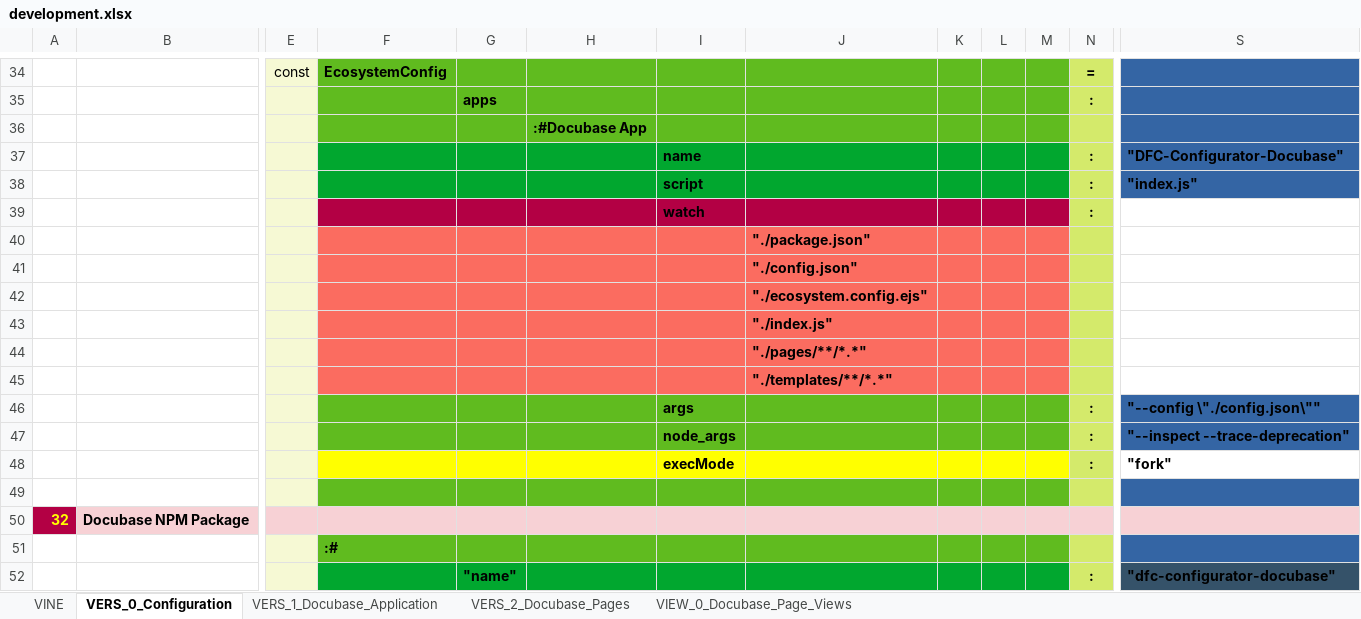
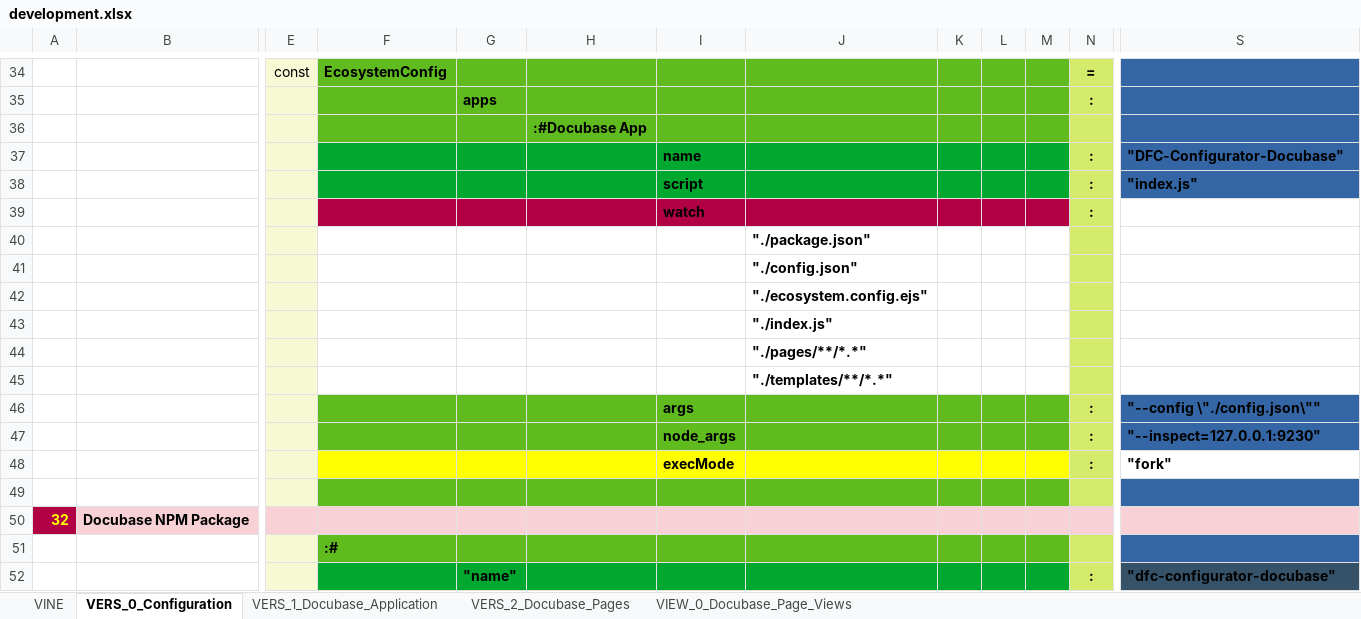
Before and after one commit to thomaspatrickwelborn/Digital-Flux-Capacitor, an Excel workbook: demonstrament/projects/001/development.xlsx, sheet VERS_0_Configuration, drawn as a sheet; only a part is shown, gaps mark what is left out; values as stored, in another font and other column widths than the file's, no borders; the diff names each change by its address in the sheet, - before the commit and + after, or states it on an @@ line.

```diff
--- a/demonstrament/projects/001/development.xlsx (sheet VERS_0_Configuration)
+++ b/demonstrament/projects/001/development.xlsx (sheet VERS_0_Configuration)
-F40:M45 fill: #FB6C60
+F40:M45 fill: none
-S47: "--inspect --trace-deprecation"
+S47: "--inspect=127.0.0.1:9230"
```
Also changed, not shown: sheet VERS_1_Docubase_Application, 4 other files.
